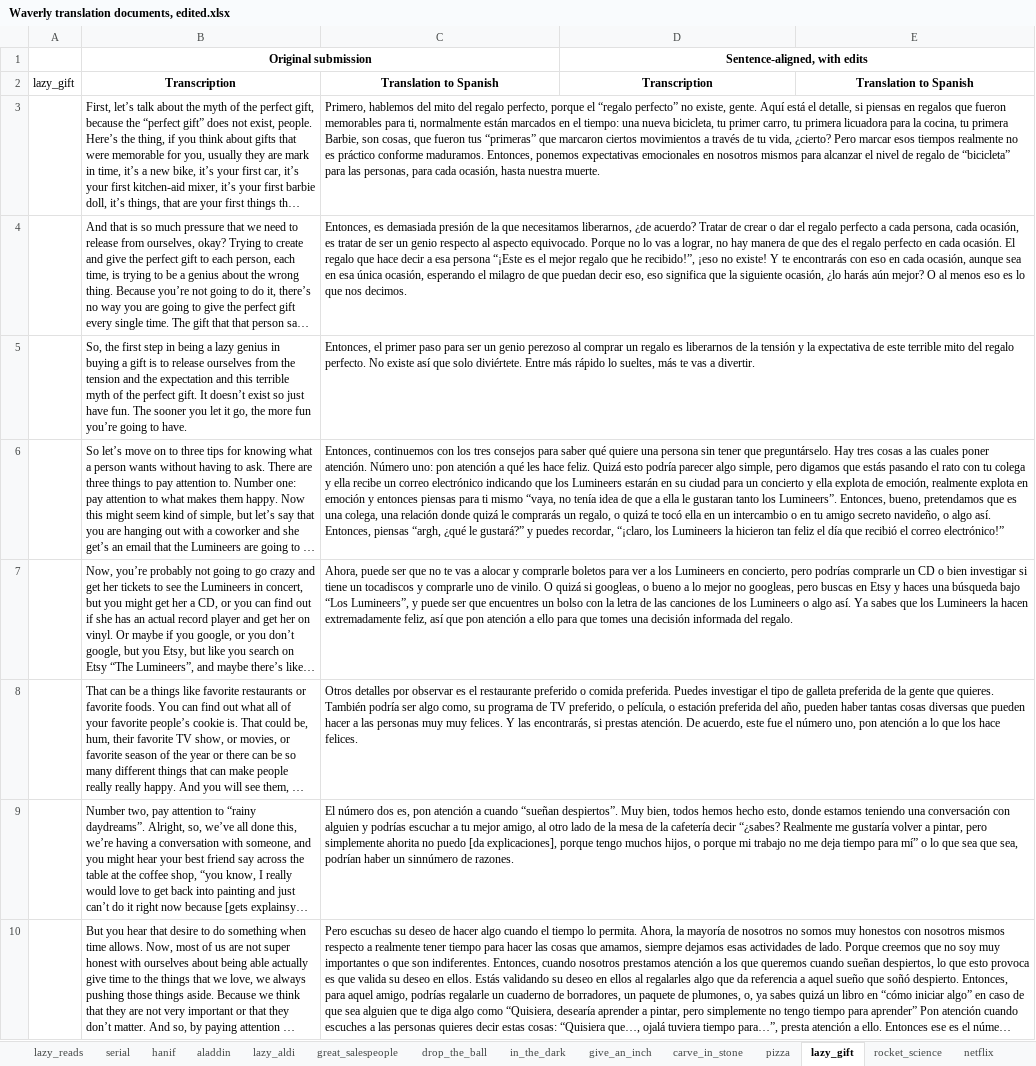
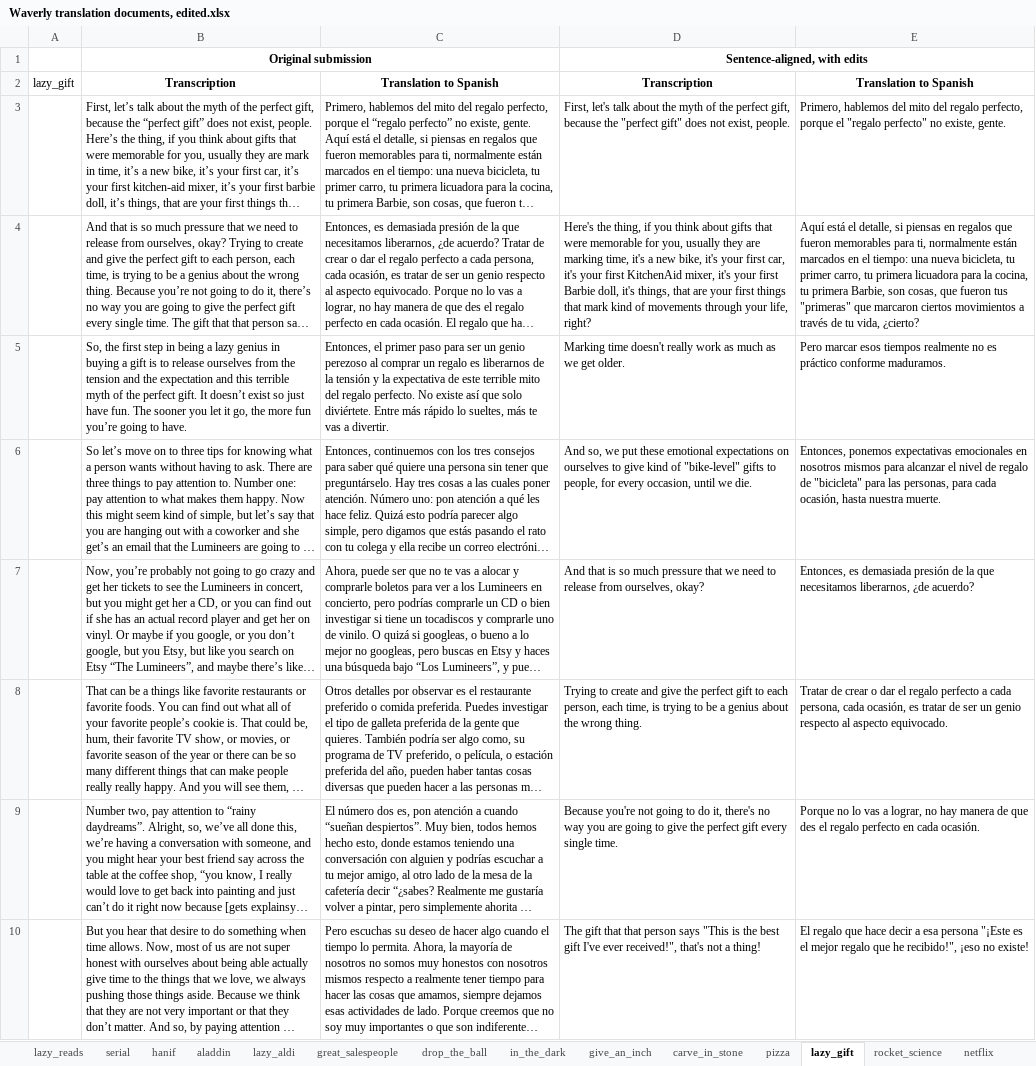
Before and after one commit to sergiodelrio/waverly_mt_tools, an Excel workbook: Waverly translation documents, edited.xlsx, sheet lazy_gift, drawn as a sheet; only a part is shown; long unchanged cells end in …; values as stored, in another font and other column widths than the file's, no borders; charts and pictures not drawn; the diff covers the shown part only; the diff names each change by its address in the sheet, - before the commit and + after, or states it on an @@ line.

```diff
--- a/Waverly translation documents, edited.xlsx (sheet lazy_gift)
+++ b/Waverly translation documents, edited.xlsx (sheet lazy_gift)
-D3: (empty)
+D3: First, let's talk about the myth of the perfect gift, because the "perfect gift" does not exist, people.
-E3: (empty)
+E3: Primero, hablemos del mito del regalo perfecto, porque el "regalo perfecto" no existe, gente.
-D4: (empty)
+D4: Here's the thing, if you think about gifts that were memorable for you, usually they are marking time, it's a new bike, it's your first car, it's your first KitchenAid mixer, it's your first Barbie doll, it's things, that are your first things that mark kind of movements through your life, right?
-E4: (empty)
+E4: Aquí está el detalle, si piensas en regalos que fueron memorables para ti, normalmente están marcados en el tiempo: una nueva bicicleta, tu primer carro, tu primera licuadora para la cocina, tu primera Barbie, son cosas, que fueron tus "primeras" que marcaron ciertos movimientos a través de tu vida, ¿cierto?
-D5: (empty)
+D5: Marking time doesn't really work as much as we get older.
-E5: (empty)
+E5: Pero marcar esos tiempos realmente no es práctico conforme maduramos.
-D6: (empty)
+D6: And so, we put these emotional expectations on ourselves to give kind of "bike-level" gifts to people, for every occasion, until we die.
-E6: (empty)
+E6: Entonces, ponemos expectativas emocionales en nosotros mismos para alcanzar el nivel de regalo de "bicicleta" para las personas, para cada ocasión, hasta nuestra muerte.
-D7: (empty)
+D7: And that is so much pressure that we need to release from ourselves, okay?
-E7: (empty)
+E7: Entonces, es demasiada presión de la que necesitamos liberarnos, ¿de acuerdo?
-D8: (empty)
+D8: Trying to create and give the perfect gift to each person, each time, is trying to be a genius about the wrong thing.
-E8: (empty)
+E8: Tratar de crear o dar el regalo perfecto a cada persona, cada ocasión, es tratar de ser un genio respecto al aspecto equivocado.
-D9: (empty)
+D9: Because you're not going to do it, there's no way you are going to give the perfect gift every single time.
-E9: (empty)
+E9: Porque no lo vas a lograr, no hay manera de que des el regalo perfecto en cada ocasión.
-D10: (empty)
+D10: The gift that that person says "This is the best gift I've ever received!", that's not a thing!
-E10: (empty)
+E10: El regalo que hace decir a esa persona "¡Este es el mejor regalo que he recibido!", ¡eso no existe!
```
Also changed, not shown: 72 added rows and 28 edited cells elsewhere in this sheet, sheet give_an_inch, sheet uber, sheet rocket_science, sheet lazy_aldi, sheet in_the_dark, sheet aladdin, 1 other file.
